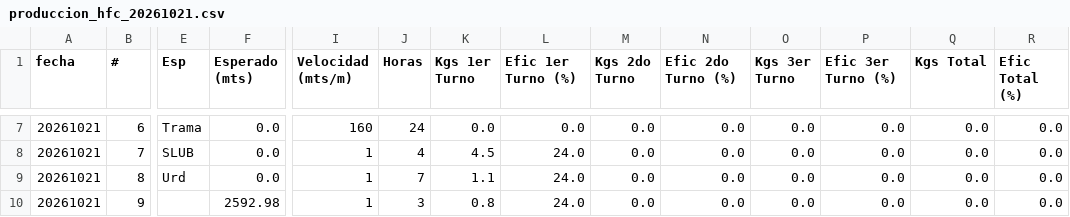
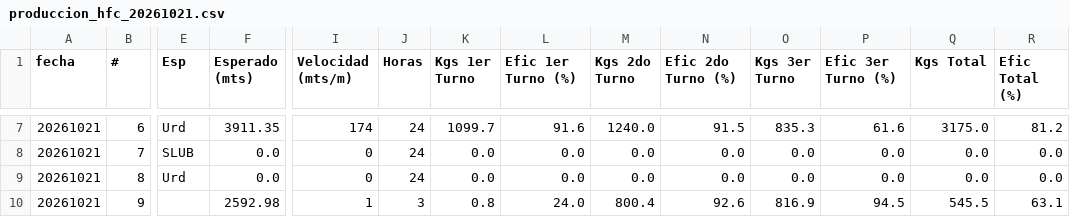
Before and after one commit to fherross3-ops/HFC_Jtx_OE, a CSV file: data/raw/hilanderia_open_completo_20261001_20261021/cvss/produccion_hfc_20261021.csv, drawn as a sheet; only a part is shown, gaps mark what is left out; the diff covers the shown part only; the diff names each change by its address in the sheet, - before the commit and + after, or states it on an @@ line.

```diff
--- a/data/raw/hilanderia_open_completo_20261001_20261021/cvss/produccion_hfc_20261021.csv
+++ b/data/raw/hilanderia_open_completo_20261001_20261021/cvss/produccion_hfc_20261021.csv
-E7 (Esp): Trama
+E7 (Esp): Urd
-F7 (Esperado (mts)): 0.0
+F7 (Esperado (mts)): 3911.35
-I7 (Velocidad (mts/m)): 160
+I7 (Velocidad (mts/m)): 174
-K7 (Kgs 1er Turno): 0.0
+K7 (Kgs 1er Turno): 1099.7
-L7 (Efic 1er Turno (%)): 0.0
+L7 (Efic 1er Turno (%)): 91.6
-M7 (Kgs 2do Turno): 0.0
+M7 (Kgs 2do Turno): 1240.0
-N7 (Efic 2do Turno (%)): 0.0
+N7 (Efic 2do Turno (%)): 91.5
-O7 (Kgs 3er Turno): 0.0
+O7 (Kgs 3er Turno): 835.3
-P7 (Efic 3er Turno (%)): 0.0
+P7 (Efic 3er Turno (%)): 61.6
-Q7 (Kgs Total): 0.0
+Q7 (Kgs Total): 3175.0
-R7 (Efic Total (%)): 0.0
+R7 (Efic Total (%)): 81.2
-I8:I9 (Velocidad (mts/m)): 1
+I8:I9 (Velocidad (mts/m)): 0
-J8 (Horas): 4
+J8 (Horas): 24
-K8 (Kgs 1er Turno): 4.5
+K8 (Kgs 1er Turno): 0.0
-L8:L9 (Efic 1er Turno (%)): 24.0
+L8:L9 (Efic 1er Turno (%)): 0.0
-J9 (Horas): 7
+J9 (Horas): 24
-K9 (Kgs 1er Turno): 1.1
+K9 (Kgs 1er Turno): 0.0
-M10 (Kgs 2do Turno): 0.0
+M10 (Kgs 2do Turno): 800.4
-N10 (Efic 2do Turno (%)): 0.0
+N10 (Efic 2do Turno (%)): 92.6
-O10 (Kgs 3er Turno): 0.0
+O10 (Kgs 3er Turno): 816.9
-P10 (Efic 3er Turno (%)): 0.0
+P10 (Efic 3er Turno (%)): 94.5
-Q10 (Kgs Total): 0.0
+Q10 (Kgs Total): 545.5
-R10 (Efic Total (%)): 0.0
+R10 (Efic Total (%)): 63.1
```
Also changed, not shown: 52 edited cells elsewhere in this file, 2 other files.
